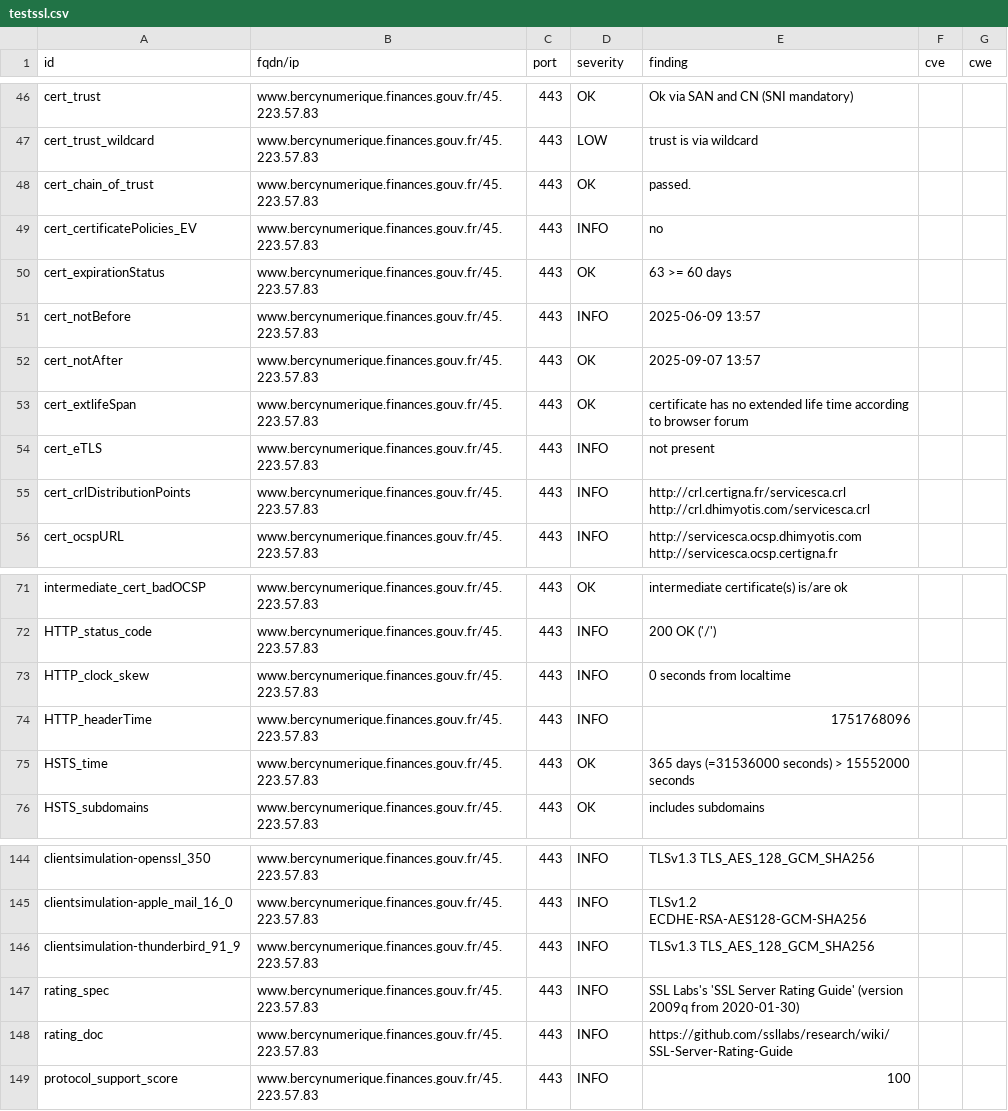
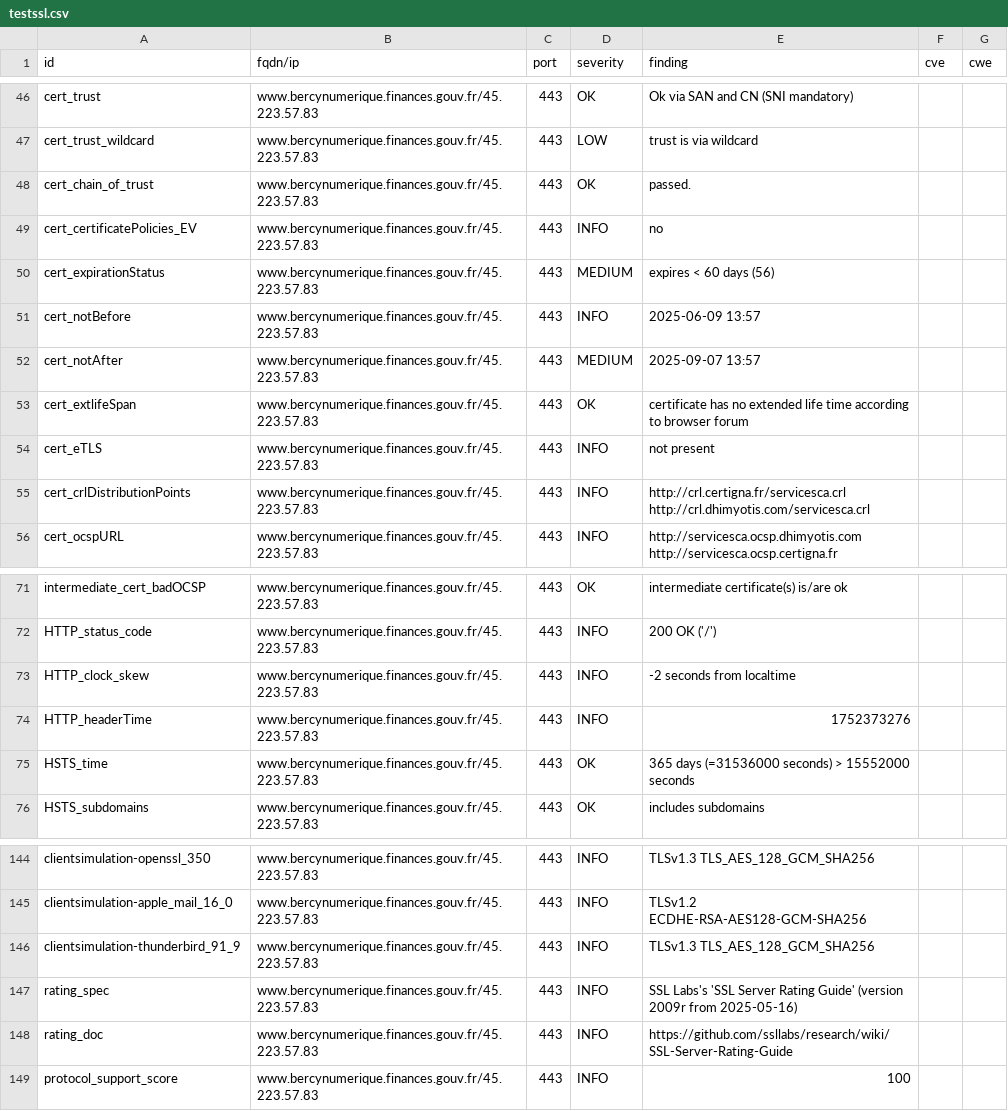
Before and after one commit to SIRCOM-BATN/dashlord, a CSV file: results/aHR0cHM6Ly93d3cuYmVyY3ludW1lcmlxdWUuZmluYW5jZXMuZ291di5mcg==/testssl.csv, drawn as a sheet; only a part is shown, gaps mark what is left out.

```diff
--- a/results/aHR0cHM6Ly93d3cuYmVyY3ludW1lcmlxdWUuZmluYW5jZXMuZ291di5mcg==/testssl.csv
+++ b/results/aHR0cHM6Ly93d3cuYmVyY3ludW1lcmlxdWUuZmluYW5jZXMuZ291di5mcg==/testssl.csv
@@ -49,5 +49,5 @@
 "cert_certificatePolicies_EV","www.bercynumerique.finances.gouv.fr/45.223.57.83","443","INFO","no","",""
-"cert_expirationStatus","www.bercynumerique.finances.gouv.fr/45.223.57.83","443","OK","63 >= 60 days","",""
+"cert_expirationStatus","www.bercynumerique.finances.gouv.fr/45.223.57.83","443","MEDIUM","expires < 60 days (56)","",""
 "cert_notBefore","www.bercynumerique.finances.gouv.fr/45.223.57.83","443","INFO","2025-06-09 13:57","",""
-"cert_notAfter","www.bercynumerique.finances.gouv.fr/45.223.57.83","443","OK","2025-09-07 13:57","",""
+"cert_notAfter","www.bercynumerique.finances.gouv.fr/45.223.57.83","443","MEDIUM","2025-09-07 13:57","",""
 "cert_extlifeSpan","www.bercynumerique.finances.gouv.fr/45.223.57.83","443","OK","certificate has no extended life time according to browser forum","",""
@@ -72,4 +72,4 @@
 "HTTP_status_code","www.bercynumerique.finances.gouv.fr/45.223.57.83","443","INFO","200 OK ('/')","",""
-"HTTP_clock_skew","www.bercynumerique.finances.gouv.fr/45.223.57.83","443","INFO","0 seconds from localtime","",""
-"HTTP_headerTime","www.bercynumerique.finances.gouv.fr/45.223.57.83","443","INFO","1751768096","",""
+"HTTP_clock_skew","www.bercynumerique.finances.gouv.fr/45.223.57.83","443","INFO","-2 seconds from localtime","",""
+"HTTP_headerTime","www.bercynumerique.finances.gouv.fr/45.223.57.83","443","INFO","1752373276","",""
 "HSTS_time","www.bercynumerique.finances.gouv.fr/45.223.57.83","443","OK","365 days (=31536000 seconds) > 15552000 seconds","",""
@@ -146,3 +146,3 @@
 "clientsimulation-thunderbird_91_9","www.bercynumerique.finances.gouv.fr/45.223.57.83","443","INFO","TLSv1.3 TLS_AES_128_GCM_SHA256","",""
-"rating_spec","www.bercynumerique.finances.gouv.fr/45.223.57.83","443","INFO","SSL Labs's 'SSL Server Rating Guide' (version 2009q from 2020-01-30)","",""
+"rating_spec","www.bercynumerique.finances.gouv.fr/45.223.57.83","443","INFO","SSL Labs's 'SSL Server Rating Guide' (version 2009r from 2025-05-16)","",""
 "rating_doc","www.bercynumerique.finances.gouv.fr/45.223.57.83","443","INFO","https://github.com/ssllabs/research/wiki/SSL-Server-Rating-Guide","",""
```
Also changed, not shown: 13 other files.
